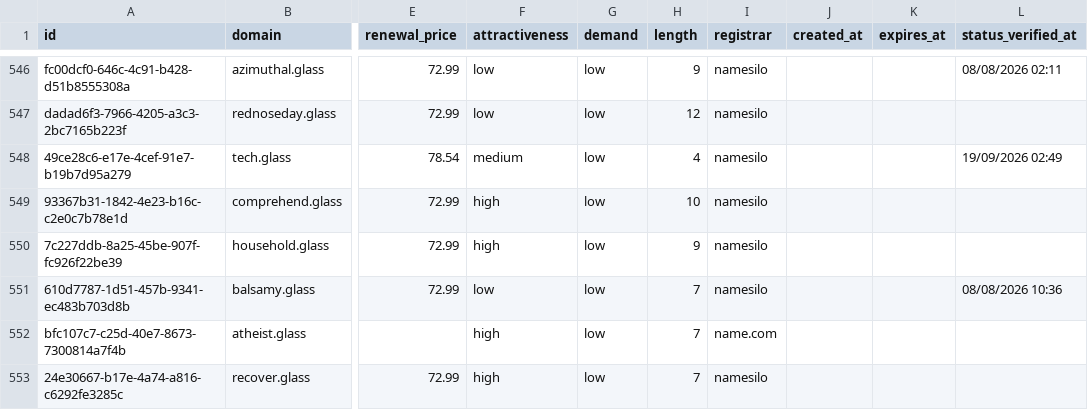
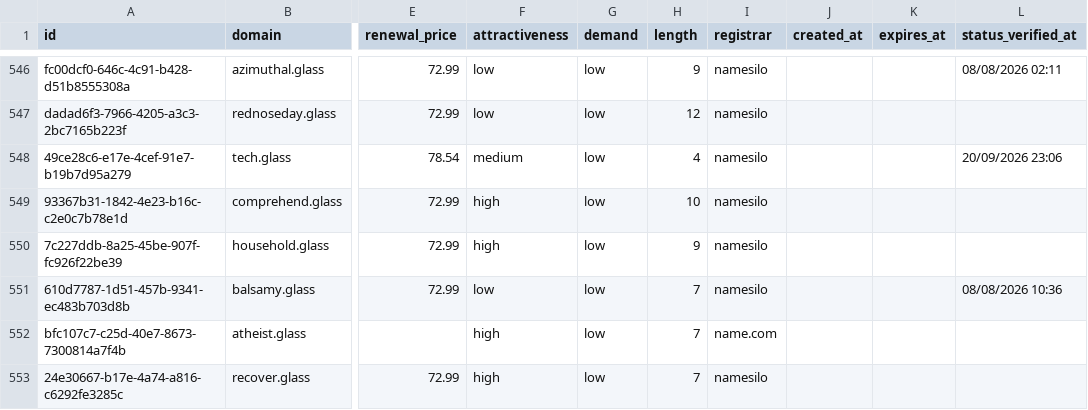
Before and after one commit to UniqueDomains/glass-oneword-domains, a CSV file: glass.csv, drawn as a sheet; only a part is shown, gaps mark what is left out; the diff names each change by its address in the sheet, - before the commit and + after, or states it on an @@ line.

Commit message:
Domains update

```diff
--- a/glass.csv
+++ b/glass.csv
-L548 (status_verified_at): 19/09/2026 02:49
+L548 (status_verified_at): 20/09/2026 23:06
```
Also changed, not shown: 4 other files.
